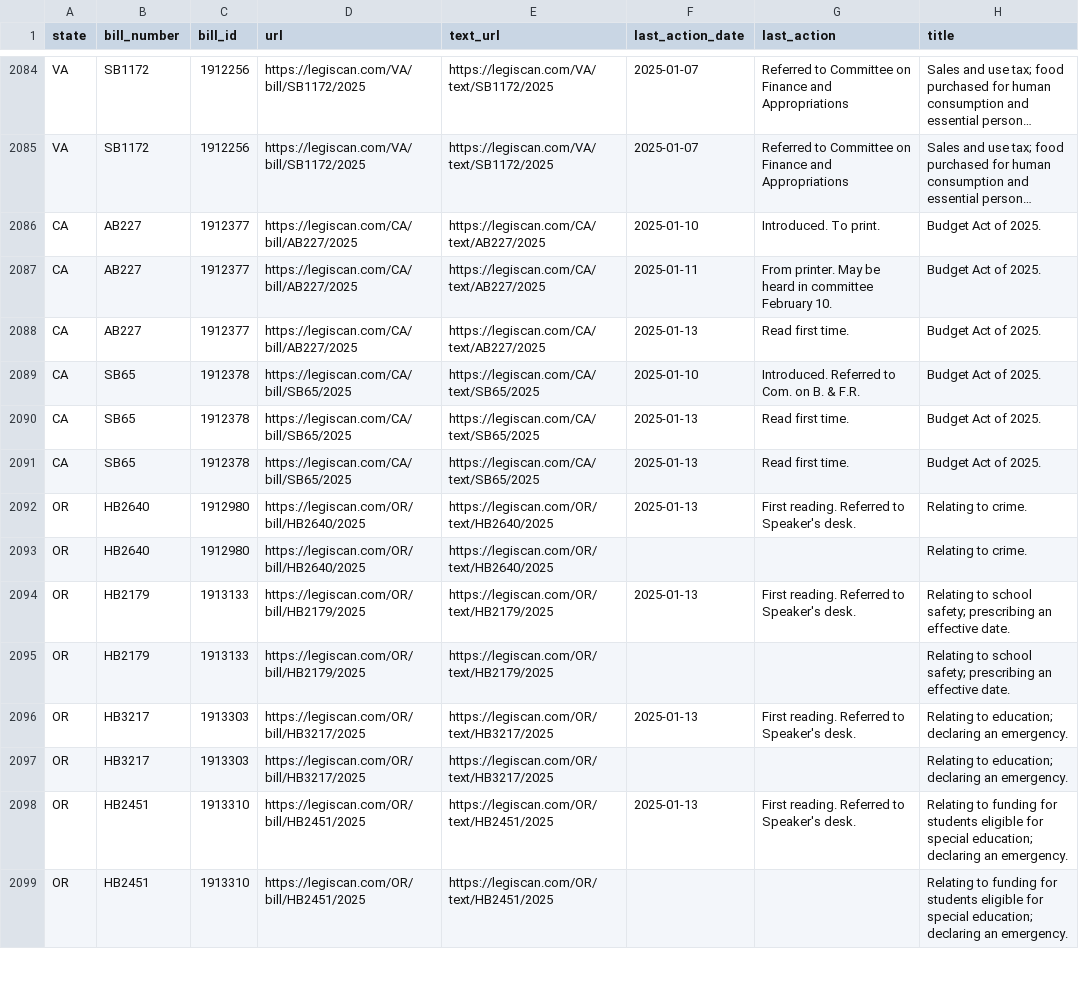
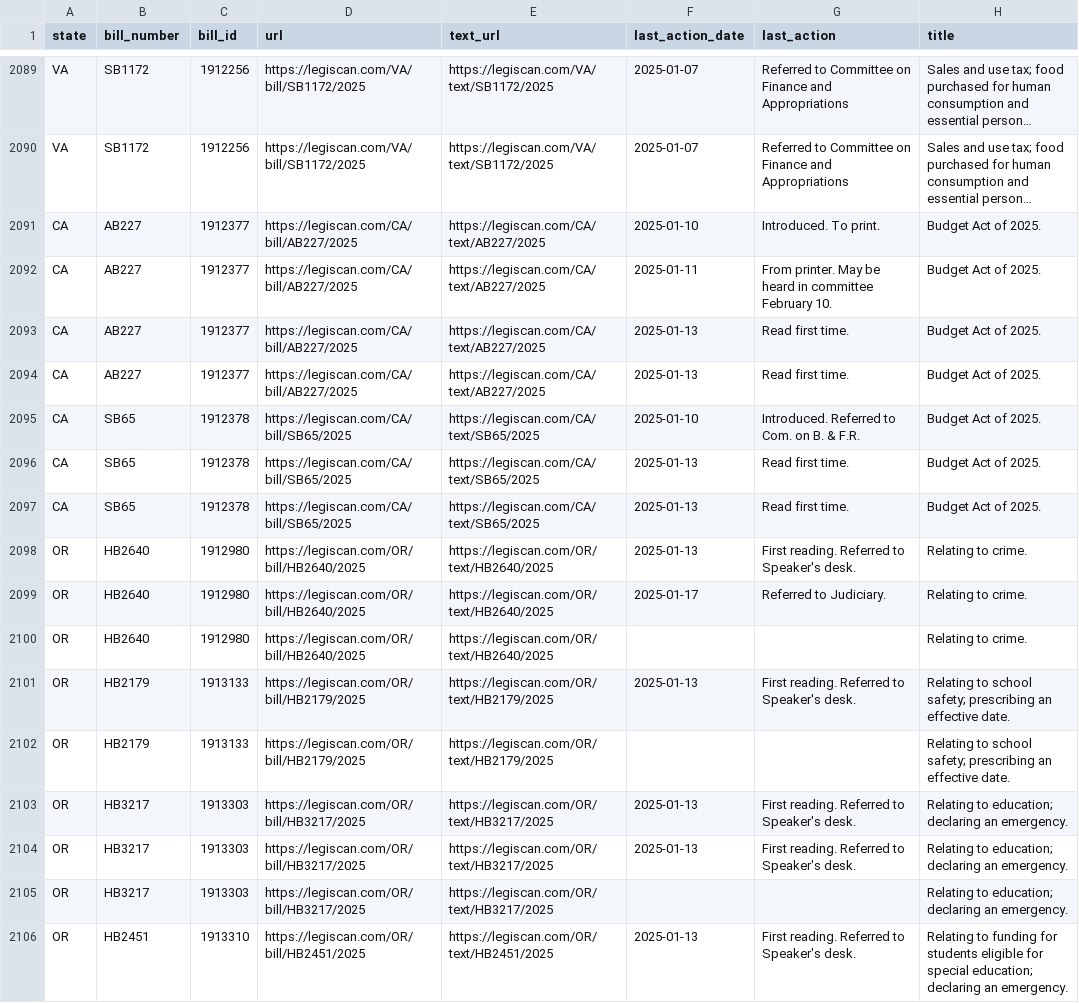
Before and after one commit to monimiller/texas_impact, a CSV file: sources/legiscan/bills.csv, drawn as a sheet; only a part is shown, gaps mark what is left out; the shorter side is filled out with more unchanged rows; long unchanged cells end in …; the diff covers the shown part only.

```diff
--- a/sources/legiscan/bills.csv
+++ b/sources/legiscan/bills.csv
@@ -2088,2 +2093,3 @@ CA,AB227,1912377,https://legiscan.com/CA/bill/AB227/2025,https://legiscan.com/CA
 CA,AB227,1912377,https://legiscan.com/CA/bill/AB227/2025,https://legiscan.com/CA/text/AB227/2025,2025-01-13,Read first time.,Budget Act of 2025.
+CA,AB227,1912377,https://legiscan.com/CA/bill/AB227/2025,https://legiscan.com/CA/text/AB227/2025,2025-01-13,Read first time.,Budget Act of 2025.
 CA,SB65,1912378,https://legiscan.com/CA/bill/SB65/2025,https://legiscan.com/CA/text/SB65/2025,2025-01-10,Introduced. Referred to Com. on B. & F.R.,Budget Act of 2025.
@@ -2092,2 +2098,3 @@ CA,SB65,1912378,https://legiscan.com/CA/bill/SB65/2025,https://legiscan.com/CA/t
 OR,HB2640,1912980,https://legiscan.com/OR/bill/HB2640/2025,https://legiscan.com/OR/text/HB2640/2025,2025-01-13,First reading. Referred to Speaker's desk.,Relating to crime.
+OR,HB2640,1912980,https://legiscan.com/OR/bill/HB2640/2025,https://legiscan.com/OR/text/HB2640/2025,2025-01-17,Referred to Judiciary.,Relating to crime.
 OR,HB2640,1912980,https://legiscan.com/OR/bill/HB2640/2025,https://legiscan.com/OR/text/HB2640/2025,,,Relating to crime.
@@ -2096,2 +2103,3 @@ OR,HB2179,1913133,https://legiscan.com/OR/bill/HB2179/2025,https://legiscan.com/
 OR,HB3217,1913303,https://legiscan.com/OR/bill/HB3217/2025,https://legiscan.com/OR/text/HB3217/2025,2025-01-13,First reading. Referred to Speaker's desk.,Relating to education; declaring an emergency.
+OR,HB3217,1913303,https://legiscan.com/OR/bill/HB3217/2025,https://legiscan.com/OR/text/HB3217/2025,2025-01-13,First reading. Referred to Speaker's desk.,Relating to education; declaring an emergency.
 OR,HB3217,1913303,https://legiscan.com/OR/bill/HB3217/2025,https://legiscan.com/OR/text/HB3217/2025,,,Relating to education; declaring an emergency.
```
Also changed, not shown: 15 added rows, 8 moved rows and 1 edited cell elsewhere in this file.
